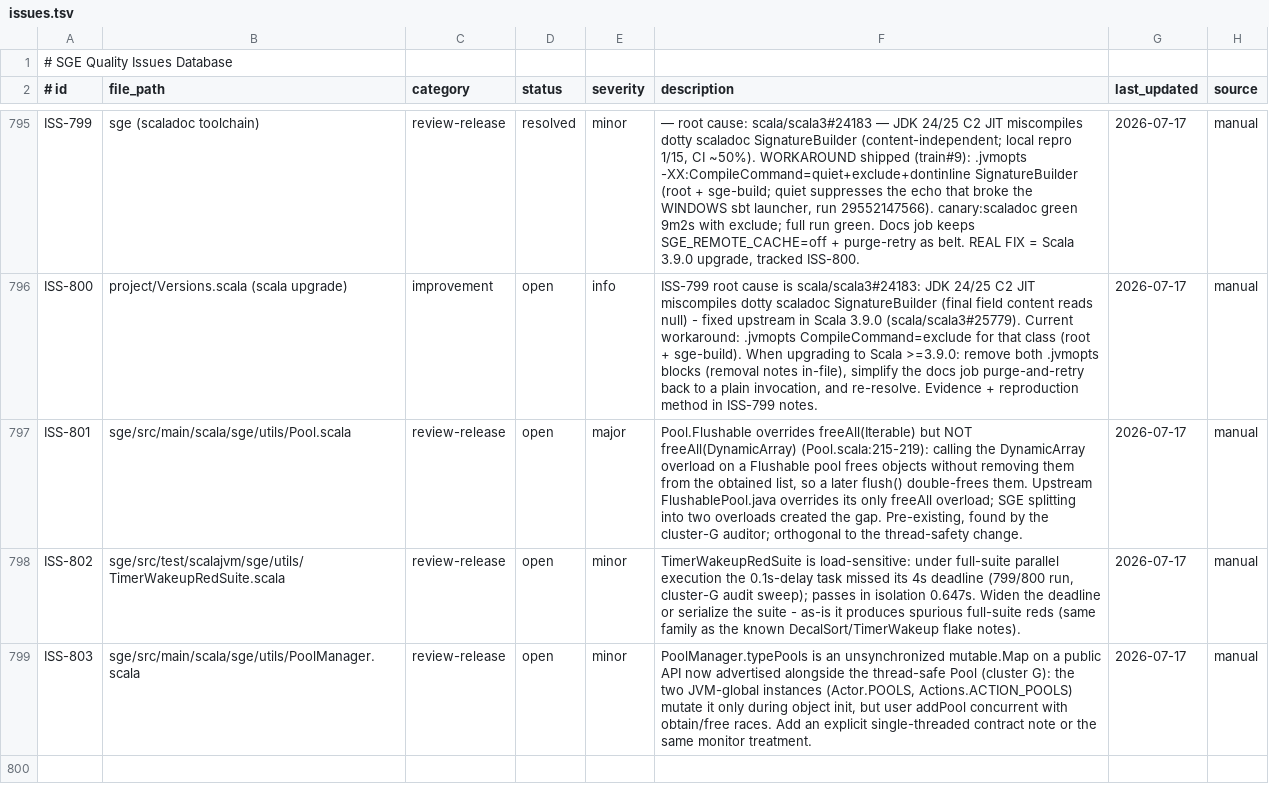
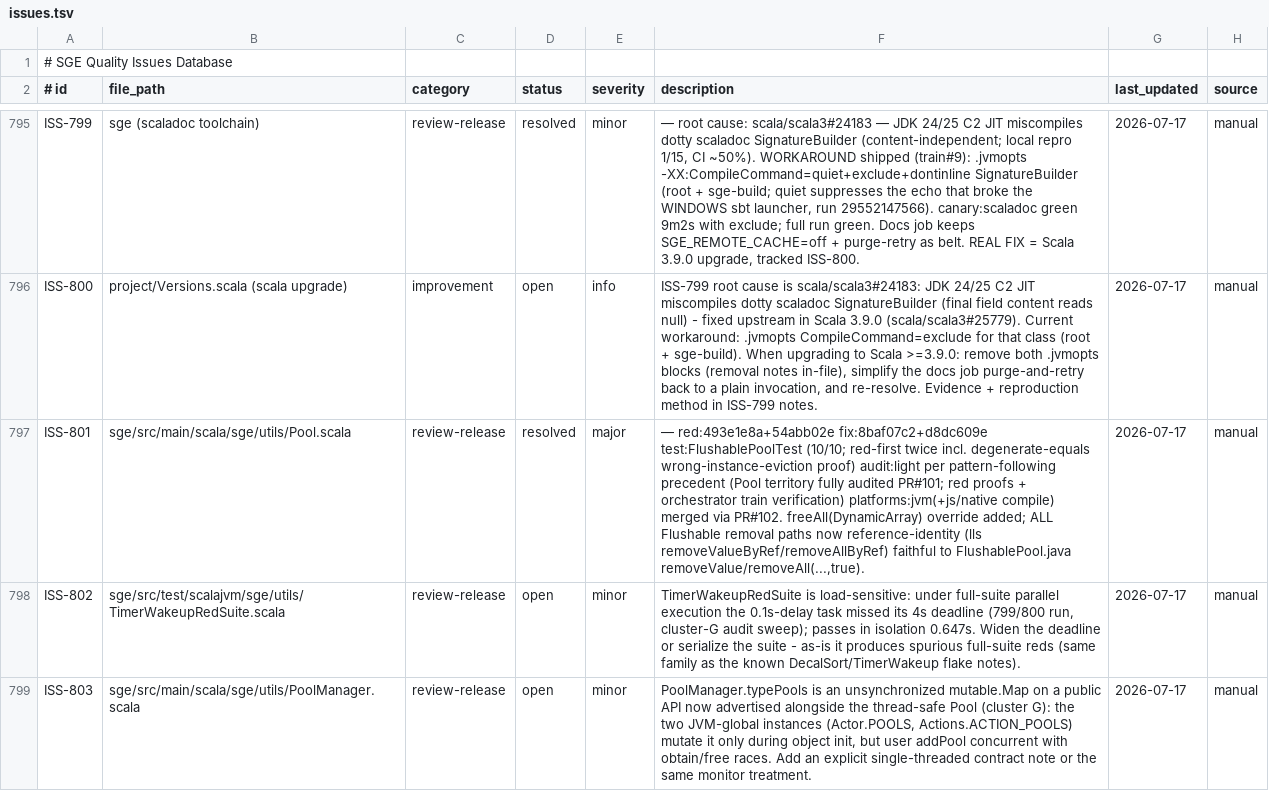
Before and after one commit to kubuszok/sge, a TSV file: .rescale/data/issues.tsv, drawn as a sheet; only a part is shown, gaps mark what is left out; the diff names each change by its address in the sheet, - before the commit and + after, or states it on an @@ line.

Commit message:
campaign: resolve ISS-801 (Flushable freeAll gap + identity removals, PR #102)

```diff
--- a/.rescale/data/issues.tsv
+++ b/.rescale/data/issues.tsv
-D797 (status): open
+D797 (status): resolved
-F797 (description): Pool.Flushable overrides freeAll(Iterable) but NOT freeAll(DynamicArray) (Pool.scala:215-219): calling the DynamicArray overload on a Flushable pool frees objects without removing them from the obtained list, so a later flush() double-frees them. Upstream FlushablePool.java overrides its only freeAll overload; SGE splitting into two overloads created the gap. Pre-existing, found by the cluster-G auditor; orthogonal to the thread-safety change.
+F797 (description): — red:493e1e8a+54abb02e fix:8baf07c2+d8dc609e test:FlushablePoolTest (10/10; red-first twice incl. degenerate-equals wrong-instance-eviction proof) audit:light per pattern-following precedent (Pool territory fully audited PR#101; red proofs + orchestrator train verification) platforms:jvm(+js/native compile) merged via PR#102. freeAll(DynamicArray) override added; ALL Flushable removal paths now reference-identity (lls removeValueByRef/removeAllByRef) faithful to FlushablePool.java removeValue/removeAll(...,true).
```
